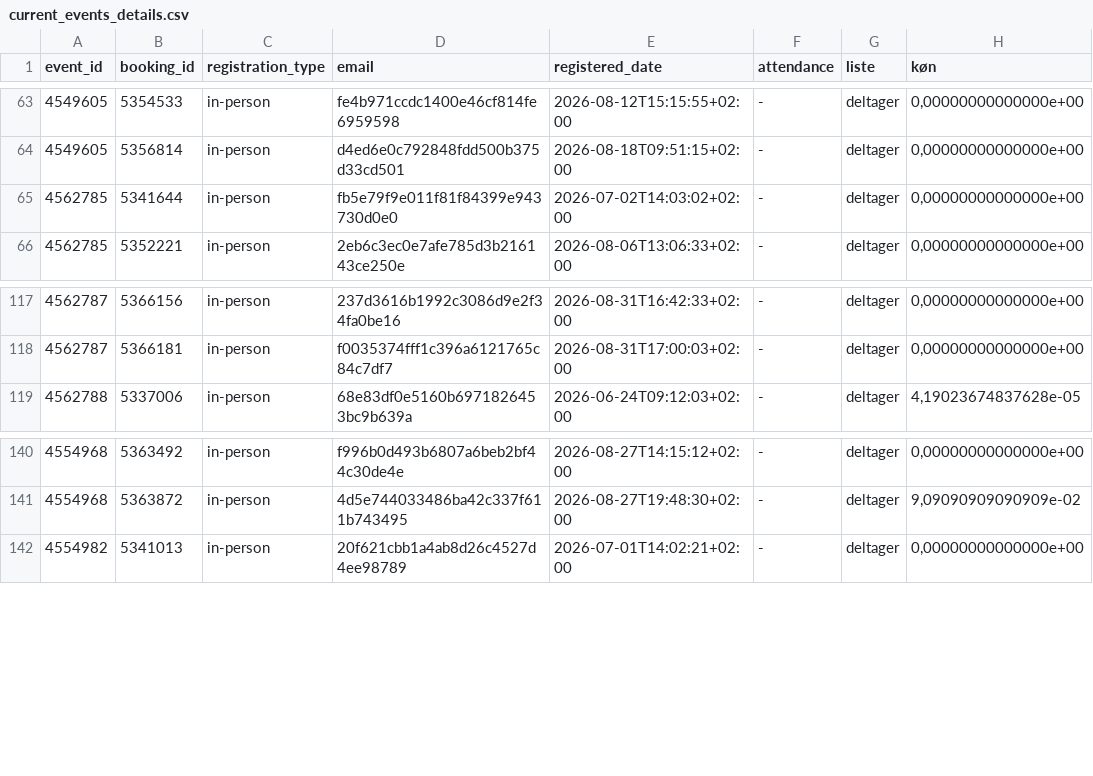
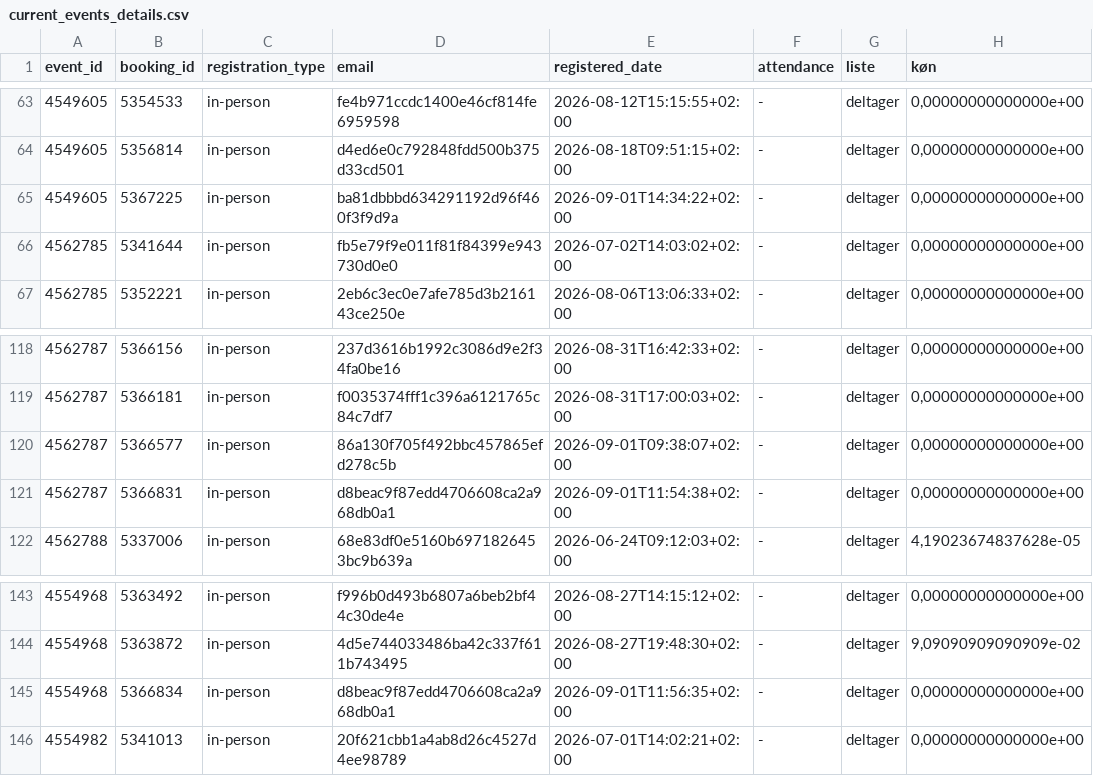
Before and after one commit to KUBDatalab/tal-og-data, a CSV file: data/event_data/current_events_details.csv, drawn as a sheet; only a part is shown, gaps mark what is left out.

```diff
--- a/data/event_data/current_events_details.csv
+++ b/data/event_data/current_events_details.csv
@@ -64,2 +64,3 @@ event_id;booking_id;registration_type;email;registered_date;attendance;liste;kø
 4549605;5356814;in-person;d4ed6e0c792848fdd500b375d33cd501;2026-08-18T09:51:15+02:00;-;deltager;0,00000000000000e+00
+4549605;5367225;in-person;ba81dbbbd634291192d96f460f3f9d9a;2026-09-01T14:34:22+02:00;-;deltager;0,00000000000000e+00
 4562785;5341644;in-person;fb5e79f9e011f81f84399e943730d0e0;2026-07-02T14:03:02+02:00;-;deltager;0,00000000000000e+00
@@ -118,2 +119,4 @@ event_id;booking_id;registration_type;email;registered_date;attendance;liste;kø
 4562787;5366181;in-person;f0035374fff1c396a6121765c84c7df7;2026-08-31T17:00:03+02:00;-;deltager;0,00000000000000e+00
+4562787;5366577;in-person;86a130f705f492bbc457865efd278c5b;2026-09-01T09:38:07+02:00;-;deltager;0,00000000000000e+00
+4562787;5366831;in-person;d8beac9f87edd4706608ca2a968db0a1;2026-09-01T11:54:38+02:00;-;deltager;0,00000000000000e+00
 4562788;5337006;in-person;68e83df0e5160b6971826453bc9b639a;2026-06-24T09:12:03+02:00;-;deltager;4,19023674837628e-05
@@ -141,2 +144,3 @@ event_id;booking_id;registration_type;email;registered_date;attendance;liste;kø
 4554968;5363872;in-person;4d5e744033486ba42c337f611b743495;2026-08-27T19:48:30+02:00;-;deltager;9,09090909090909e-02
+4554968;5366834;in-person;d8beac9f87edd4706608ca2a968db0a1;2026-09-01T11:56:35+02:00;-;deltager;0,00000000000000e+00
 4554982;5341013;in-person;20f621cbb1a4ab8d26c4527d4ee98789;2026-07-01T14:02:21+02:00;-;deltager;0,00000000000000e+00
```
Also changed, not shown: data/event_data/aktuelt_events.csv, data/event_data/all_event_details.csv, 3 other files.
